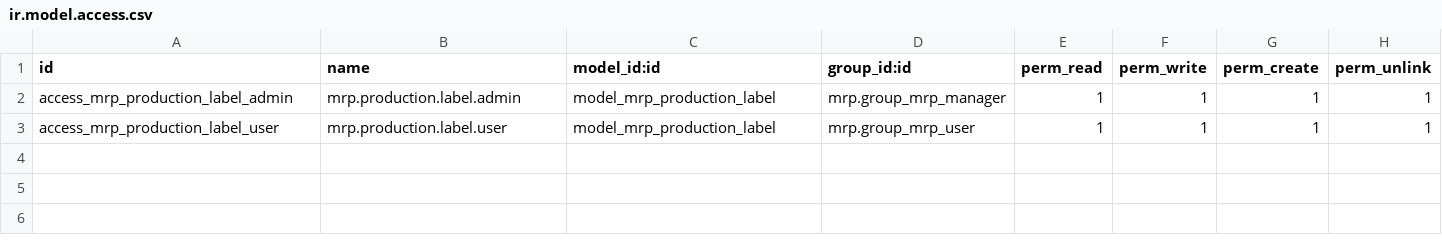
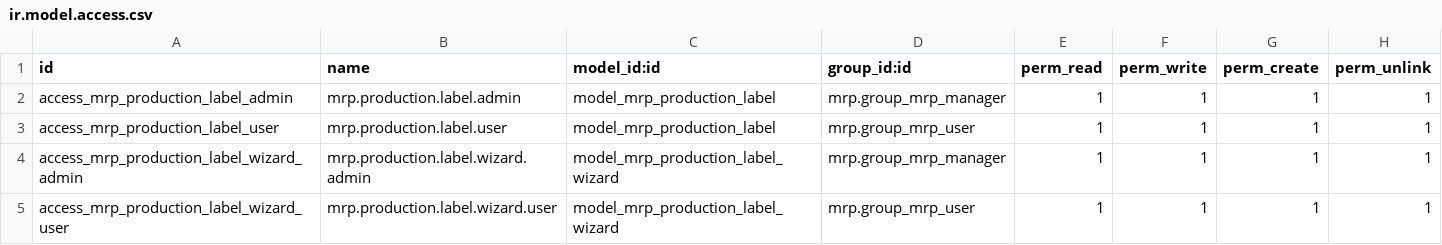
Before and after one commit to JKKPACK/odoo, a CSV file: mrp_labels_wcenter/security/ir.model.access.csv, drawn as a sheet; the diff names each change by its address in the sheet, - before the commit and + after, or states it on an @@ line.

Commit message:
Update ir.model.access.csv

```diff
--- a/mrp_labels_wcenter/security/ir.model.access.csv
+++ b/mrp_labels_wcenter/security/ir.model.access.csv
+row 4: access_mrp_production_label_wizard_admin | mrp.production.label.wizard.admin | model_mrp_production_label_wizard | mrp.group_mrp_manager | 1 | 1 | 1 | 1
+row 5: access_mrp_production_label_wizard_user | mrp.production.label.wizard.user | model_mrp_production_label_wizard | mrp.group_mrp_user | 1 | 1 | 1 | 1
```
